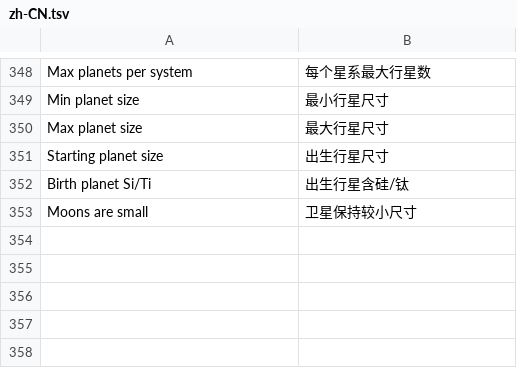
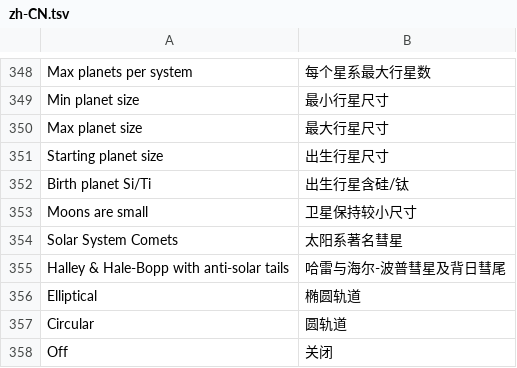
Before and after one commit to Touhma/DSP_Galactic_Scale, a TSV file: Translations/zh-CN.tsv, drawn as a sheet; only a part is shown, gaps mark what is left out.

Commit message:
Elliptical Orbits update and new orbit shader
Merges my elliptical orbits code and shader with Kimi-Arthur's comet PR.

```diff
--- a/Translations/zh-CN.tsv
+++ b/Translations/zh-CN.tsv
@@ -353 +353,6 @@ Birth planet Si/Ti	出生行星含硅/钛
 Moons are small	卫星保持较小尺寸
+Solar System Comets	太阳系著名彗星
+Halley & Hale-Bopp with anti-solar tails	哈雷与海尔-波普彗星及背日彗尾
+Elliptical	椭圆轨道
+Circular	圆轨道
+Off	关闭
```
Also changed, not shown: 26 other files.
